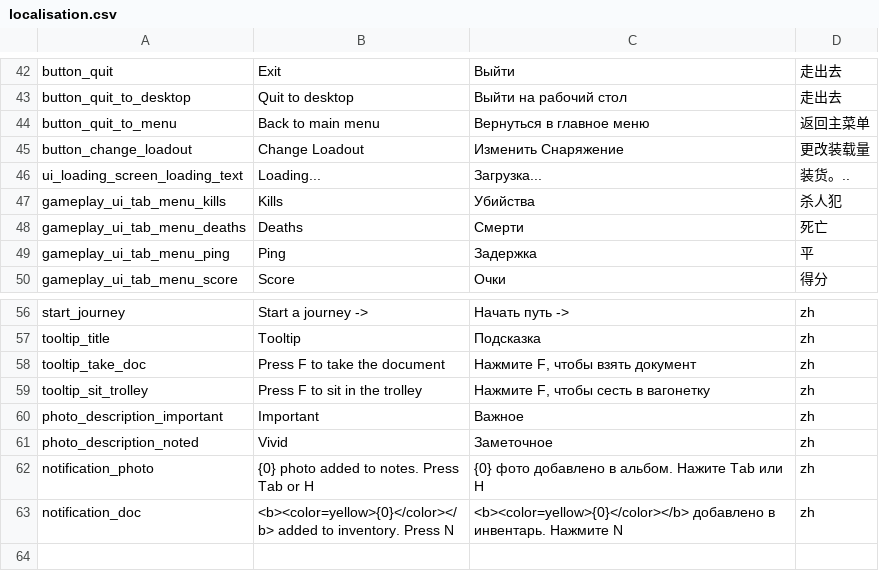
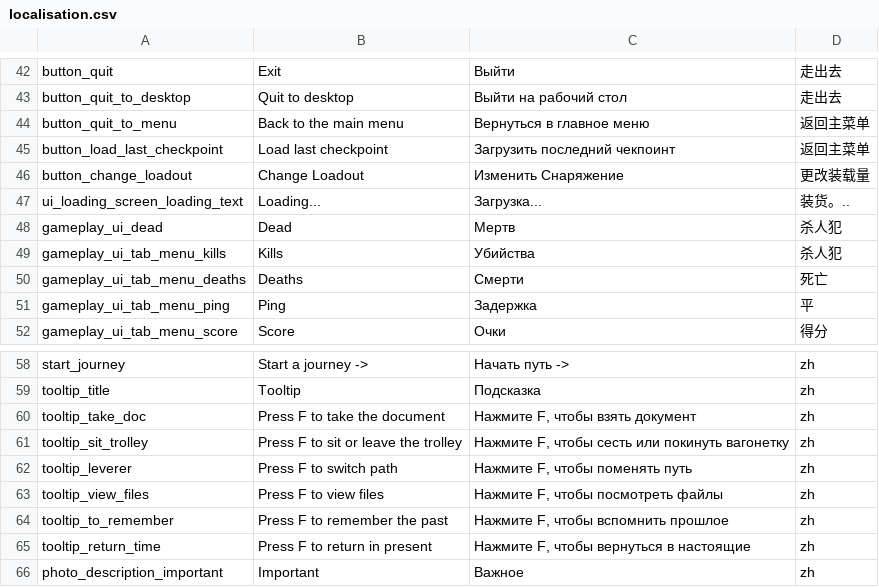
Before and after one commit to LOK1fx/MemoryGame, a CSV file: Assets/_Game/Localization/Resources/UTF8/localisation.csv, drawn as a sheet; only a part is shown, gaps mark what is left out; the shorter side is filled out with more unchanged rows.

Commit message:
Controller fix and more localization

```diff
--- a/Assets/_Game/Localization/Resources/UTF8/localisation.csv
+++ b/Assets/_Game/Localization/Resources/UTF8/localisation.csv
@@ -43,5 +43,7 @@
 "button_quit_to_desktop","Quit to desktop","Выйти на рабочий стол","走出去"
-"button_quit_to_menu","Back to main menu","Вернуться в главное меню","返回主菜单"
+"button_quit_to_menu","Back to the main menu","Вернуться в главное меню","返回主菜单"
+"button_load_last_checkpoint","Load last checkpoint","Загрузить последний чекпоинт","返回主菜单"
 "button_change_loadout","Change Loadout","Изменить Снаряжение","更改装载量"
 "ui_loading_screen_loading_text","Loading...","Загрузка...","装货。.."
+"gameplay_ui_dead","Dead","Мeртв","杀人犯"
 "gameplay_ui_tab_menu_kills","Kills","Убийства","杀人犯"
@@ -58,3 +60,7 @@
 "tooltip_take_doc","Press F to take the document","Нажмите F, чтобы взять документ","zh"
-"tooltip_sit_trolley","Press F to sit in the trolley","Нажмите F, чтобы сесть в вагонетку","zh"
+"tooltip_sit_trolley","Press F to sit or leave the trolley","Нажмите F, чтобы сесть или покинуть вагонетку","zh"
+"tooltip_leverer","Press F to switch path","Нажмите F, чтобы поменять путь","zh"
+"tooltip_view_files","Press F to view files","Нажмите F, чтобы посмотреть файлы","zh"
+"tooltip_to_remember","Press F to remember the past","Нажмите F, чтобы вспомнить прошлое","zh"
+"tooltip_return_time","Press F to return in present","Нажмите F, чтобы вернуться в настоящие","zh"
 "photo_description_important","Important","Важное","zh"
```
Also changed, not shown: 14 other files.
